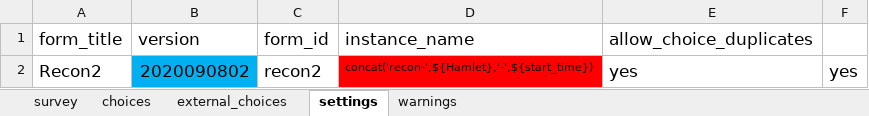
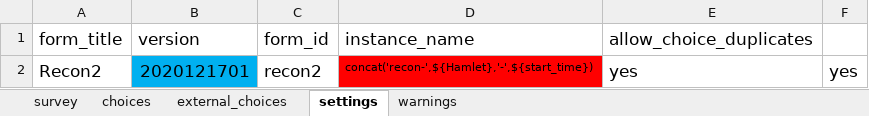
Before and after one commit to linl33/bohemia, an Excel workbook: forms/recon/recon.xlsx, sheet settings, drawn as a sheet; values as stored, in another font and other column widths than the file's, no borders; charts and pictures not drawn; the diff names each change by its address in the sheet, - before the commit and + after, or states it on an @@ line.

```diff
--- a/forms/recon/recon.xlsx (sheet settings)
+++ b/forms/recon/recon.xlsx (sheet settings)
-B2 (version): 2020090802
+B2 (version): 2020121701
```
Also changed, not shown: sheet external_choices, sheet choices, forms/animalannex/animalannex.xlsx, 5 other files.
